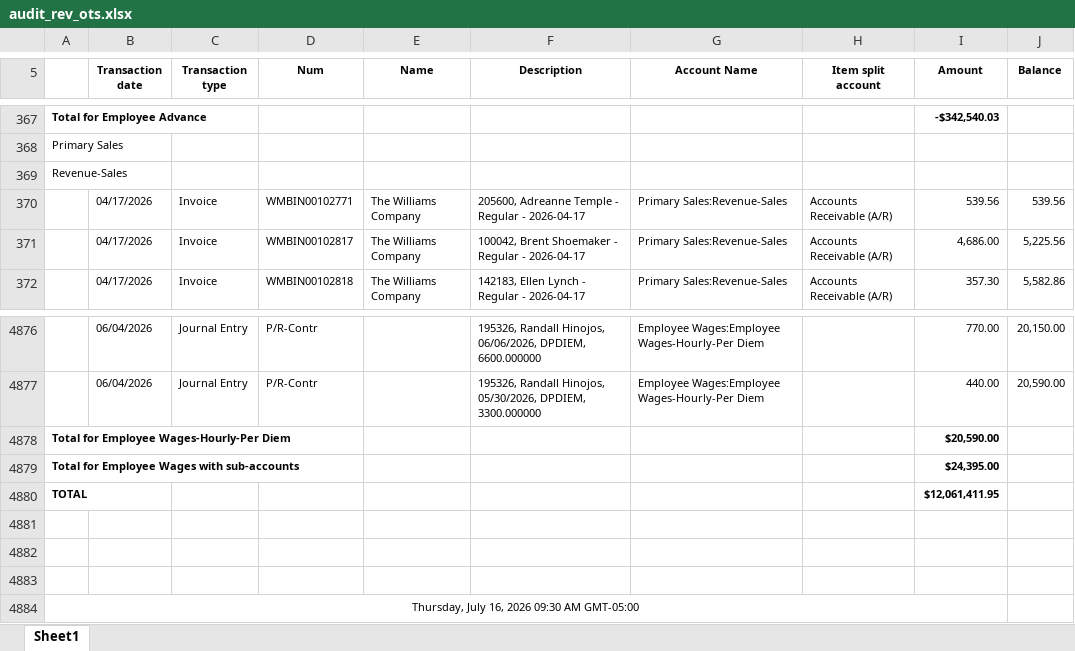
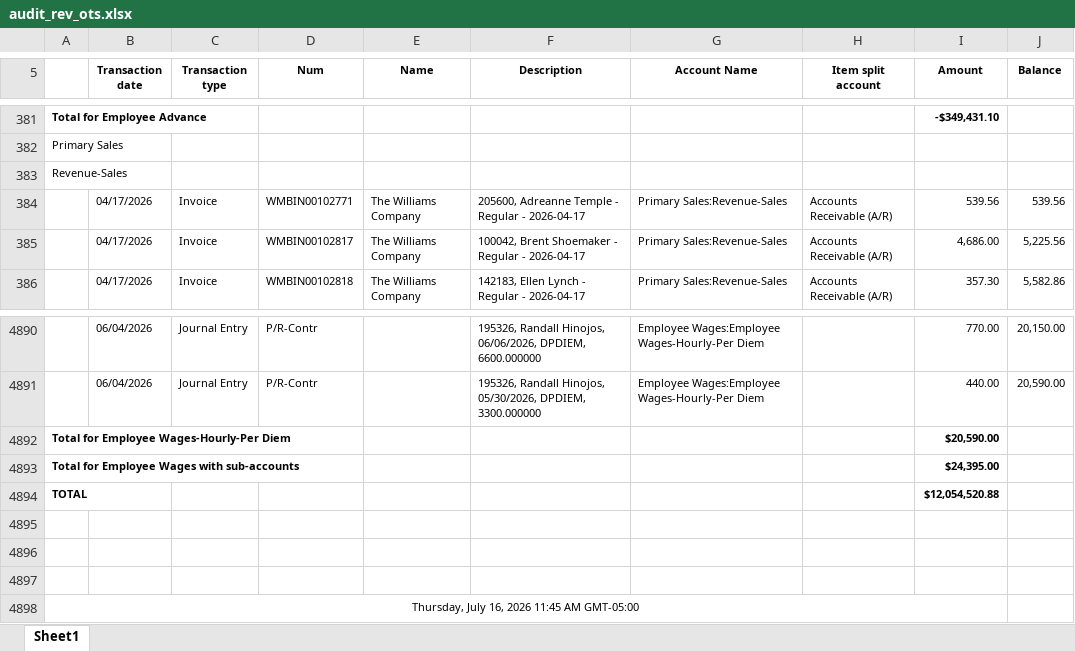
Before and after one commit to Pwilson37OTS/oaktree-invoice-reconciler, an Excel workbook: data/audit_rev_ots.xlsx, sheet Sheet1, drawn as a sheet; only a part is shown, gaps mark what is left out; values as stored, in another font and other column widths than the file's, no borders; addresses are those after the commit; the diff covers the shown part only; the diff names each change by its address in the sheet, - before the commit and + after, or states it on an @@ line.

```diff
--- a/data/audit_rev_ots.xlsx (sheet Sheet1)
+++ b/data/audit_rev_ots.xlsx (sheet Sheet1)
-I381 (Amount): -$342,540.03
+I381 (Amount): -$349,431.10
-I4894 (Amount): $12,061,411.95
+I4894 (Amount): $12,054,520.88
-A4898: Thursday, July 16, 2026 09:30 AM GMT-05:00
+A4898: Thursday, July 16, 2026 11:45 AM GMT-05:00
```
Also changed, not shown: 14 added rows and 15 edited cells elsewhere in this sheet, formulas that keep their value, data/billable_charges.xlsx, data/billable_charges_CTS.xlsx.
